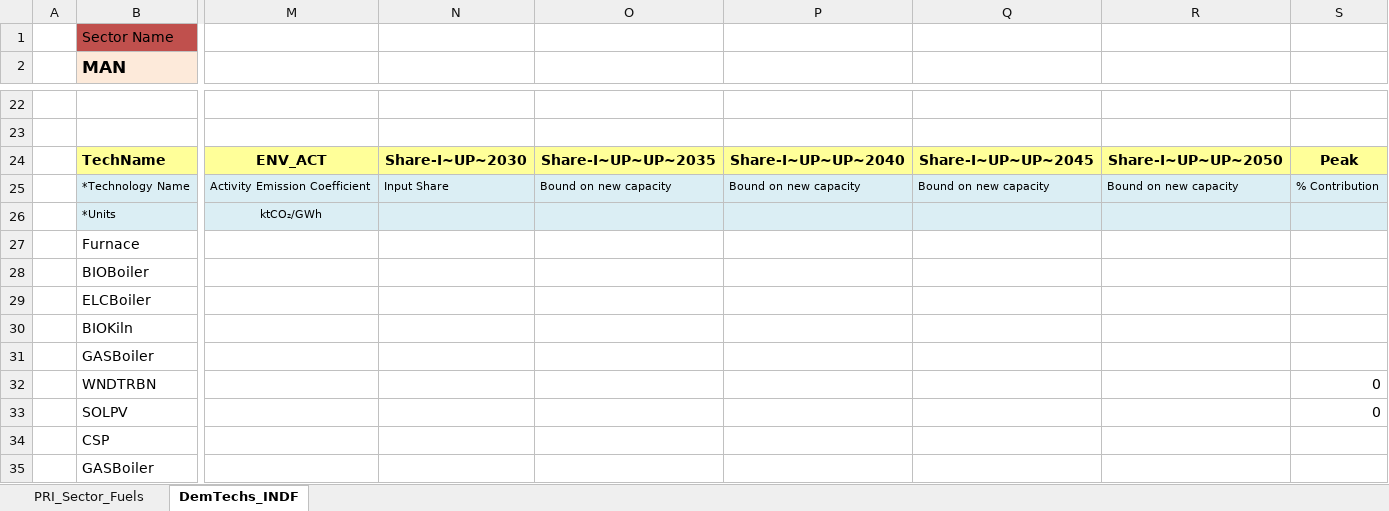
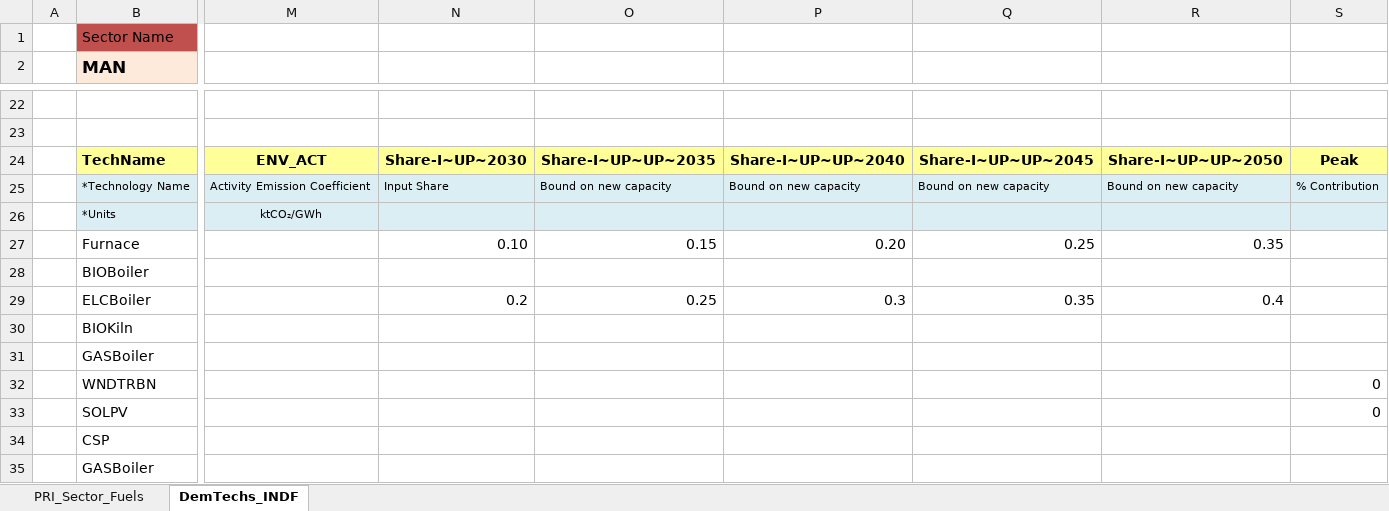
Before and after one commit to Tamenew/MANU2025, an Excel workbook: SubRES_TMPL/SubRES_NewTechs.xlsx, sheet DemTechs_INDF, drawn as a sheet; only a part is shown, gaps mark what is left out; values as stored, in another font and other column widths than the file's, no borders; charts and pictures not drawn; the diff names each change by its address in the sheet, - before the commit and + after, or states it on an @@ line.

Commit message:
Update SubRES_NewTechs.xlsx
update

```diff
--- a/SubRES_TMPL/SubRES_NewTechs.xlsx (sheet DemTechs_INDF)
+++ b/SubRES_TMPL/SubRES_NewTechs.xlsx (sheet DemTechs_INDF)
-N27: (empty)
+N27: 0.10
-O27: (empty)
+O27: 0.15
-P27: (empty)
+P27: 0.20
-Q27: (empty)
+Q27: 0.25
-R27: (empty)
+R27: 0.35
-N29: (empty)
+N29: 0.2
-O29: (empty)
+O29: 0.25
-P29: (empty)
+P29: 0.3
-Q29: (empty)
+Q29: 0.35
-R29: (empty)
+R29: 0.4
```
